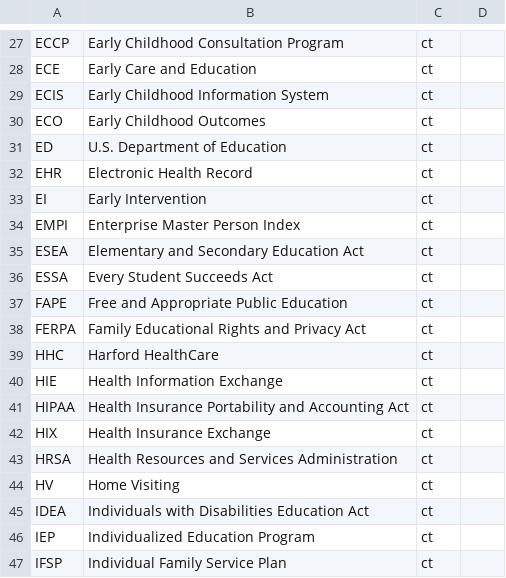
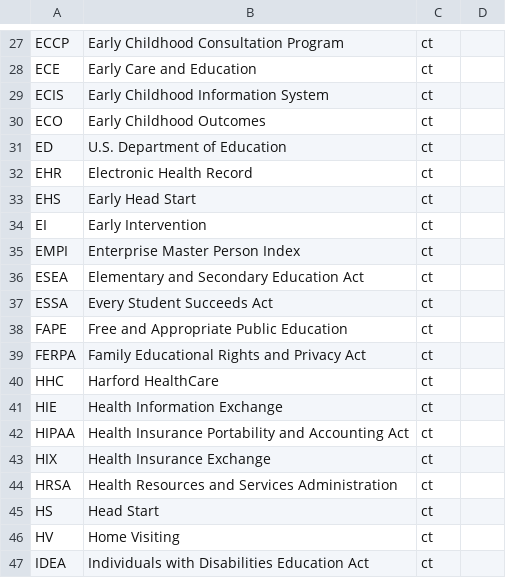
Before and after one commit to skylight-hq/acronyms, a CSV file: acronyms.csv, drawn as a sheet; only a part is shown, gaps mark what is left out; the shorter side is filled out with more unchanged rows; the diff names each change by its address in the sheet, - before the commit and + after, or states it on an @@ line.

Commit message:
Add Head Start and Early Head Start

```diff
--- a/acronyms.csv
+++ b/acronyms.csv
+row 33: EHS | Early Head Start | ct
+row 45: HS | Head Start | ct
```
